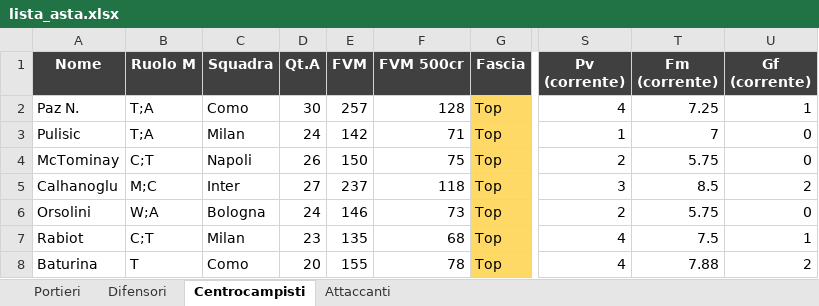
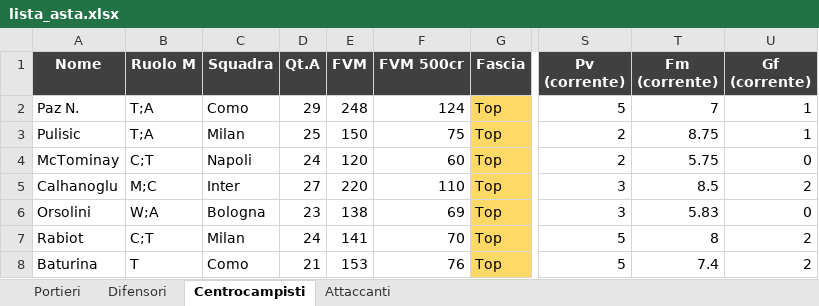
Before and after one commit to danielebaldo/fantaden, an Excel workbook: export/lista_asta.xlsx, sheet Centrocampisti, drawn as a sheet; only a part is shown, gaps mark what is left out; values as stored, in another font and other column widths than the file's, no borders; the diff covers the shown part only; the diff names each change by its address in the sheet, - before the commit and + after, or states it on an @@ line.

```diff
--- a/export/lista_asta.xlsx (sheet Centrocampisti)
+++ b/export/lista_asta.xlsx (sheet Centrocampisti)
-D2 (Qt.A): 30
+D2 (Qt.A): 29
-E2 (FVM): 257
+E2 (FVM): 248
-F2 (FVM 500cr): 128
+F2 (FVM 500cr): 124
-S2 (Pv (corrente)): 4
+S2 (Pv (corrente)): 5
-T2 (Fm (corrente)): 7.25
+T2 (Fm (corrente)): 7
-D3 (Qt.A): 24
+D3 (Qt.A): 25
-E3 (FVM): 142
+E3 (FVM): 150
-F3 (FVM 500cr): 71
+F3 (FVM 500cr): 75
-S3 (Pv (corrente)): 1
+S3 (Pv (corrente)): 2
-T3 (Fm (corrente)): 7
+T3 (Fm (corrente)): 8.75
-U3 (Gf (corrente)): 0
+U3 (Gf (corrente)): 1
-D4 (Qt.A): 26
+D4 (Qt.A): 24
-E4 (FVM): 150
+E4 (FVM): 120
-F4 (FVM 500cr): 75
+F4 (FVM 500cr): 60
-E5 (FVM): 237
+E5 (FVM): 220
-F5 (FVM 500cr): 118
+F5 (FVM 500cr): 110
-D6 (Qt.A): 24
+D6 (Qt.A): 23
-E6 (FVM): 146
+E6 (FVM): 138
-F6 (FVM 500cr): 73
+F6 (FVM 500cr): 69
-S6 (Pv (corrente)): 2
+S6 (Pv (corrente)): 3
-T6 (Fm (corrente)): 5.75
+T6 (Fm (corrente)): 5.83
-D7 (Qt.A): 23
+D7 (Qt.A): 24
-E7 (FVM): 135
+E7 (FVM): 141
-F7 (FVM 500cr): 68
+F7 (FVM 500cr): 70
-S7:S8 (Pv (corrente)): 4
+S7:S8 (Pv (corrente)): 5
-T7 (Fm (corrente)): 7.5
+T7 (Fm (corrente)): 8
-U7 (Gf (corrente)): 1
+U7 (Gf (corrente)): 2
-D8 (Qt.A): 20
+D8 (Qt.A): 21
-E8 (FVM): 155
+E8 (FVM): 153
-F8 (FVM 500cr): 78
+F8 (FVM 500cr): 76
-T8 (Fm (corrente)): 7.88
+T8 (Fm (corrente)): 7.4
```
Also changed, not shown: 30 added rows, 30 removed rows and 392 edited cells elsewhere in this sheet, sheet Difensori, sheet Attaccanti, sheet Portieri, 5 other files.
